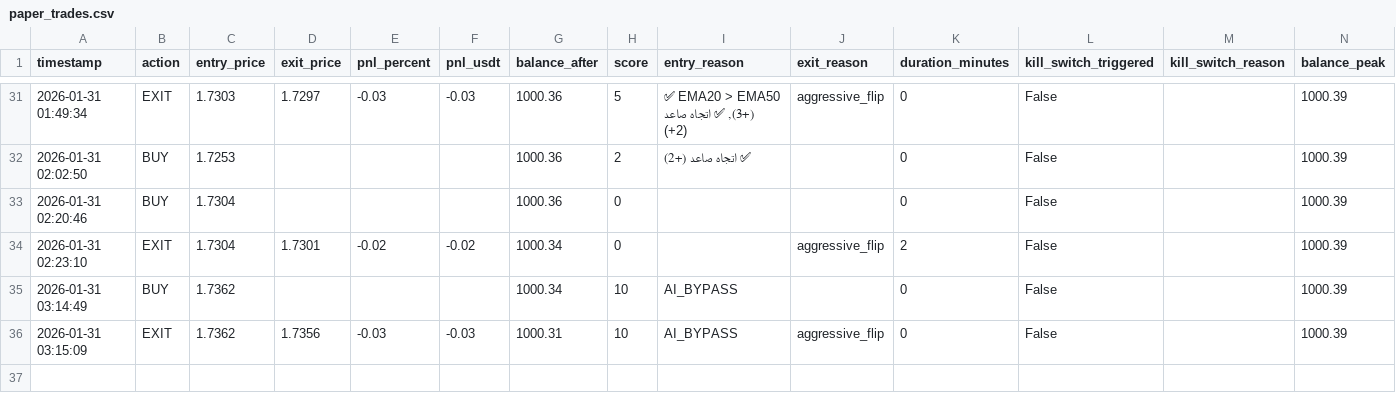
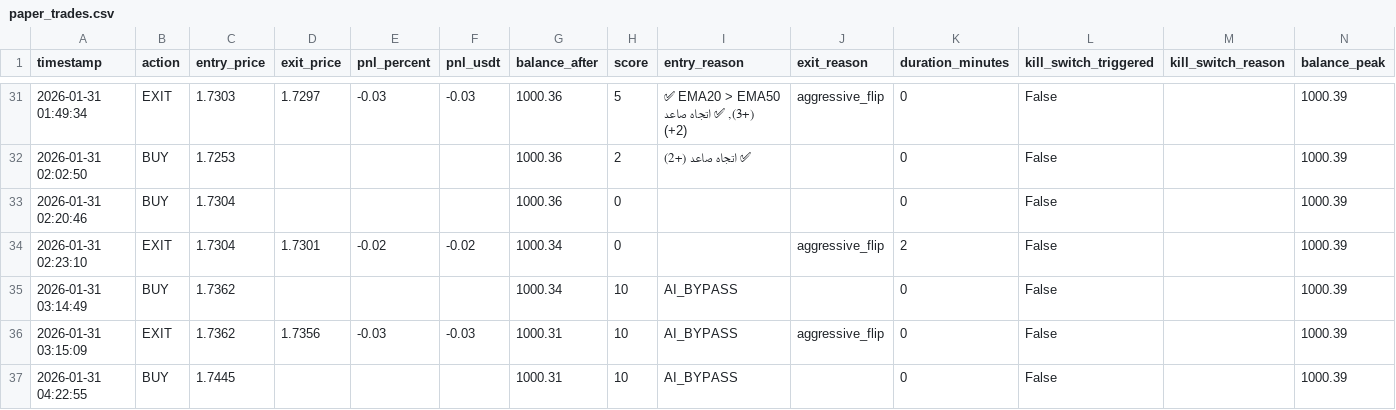
Before and after one commit to sam71Altman/xrp-trading, a CSV file: paper_trades.csv, drawn as a sheet; only a part is shown, gaps mark what is left out.

```diff
--- a/paper_trades.csv
+++ b/paper_trades.csv
@@ -36 +36,2 @@ timestamp,action,entry_price,exit_price,pnl_percent,pnl_usdt,balance_after,score
 2026-01-31 03:15:09,EXIT,1.7362,1.7356,-0.03,-0.03,1000.31,10,AI_BYPASS,aggressive_flip,0,False,,1000.39
+2026-01-31 04:22:55,BUY,1.7445,,,,1000.31,10,AI_BYPASS,,0,False,,1000.39
```
Also changed, not shown: trades.csv, 2 other files.
